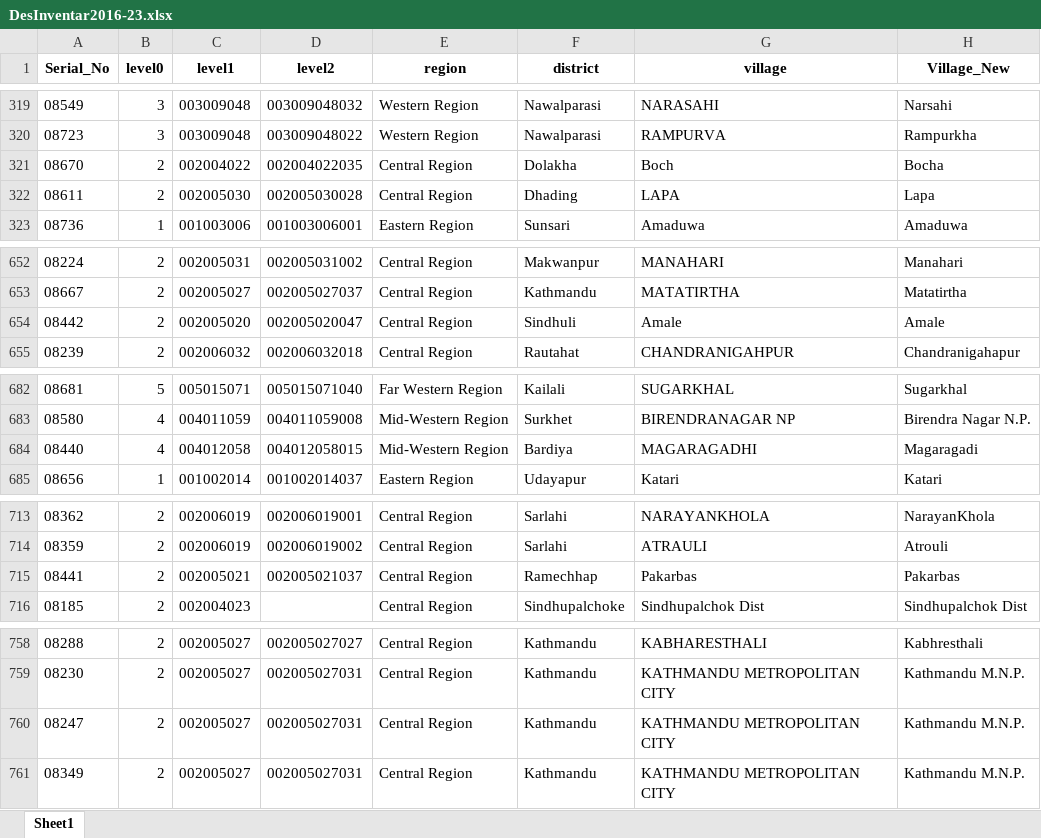
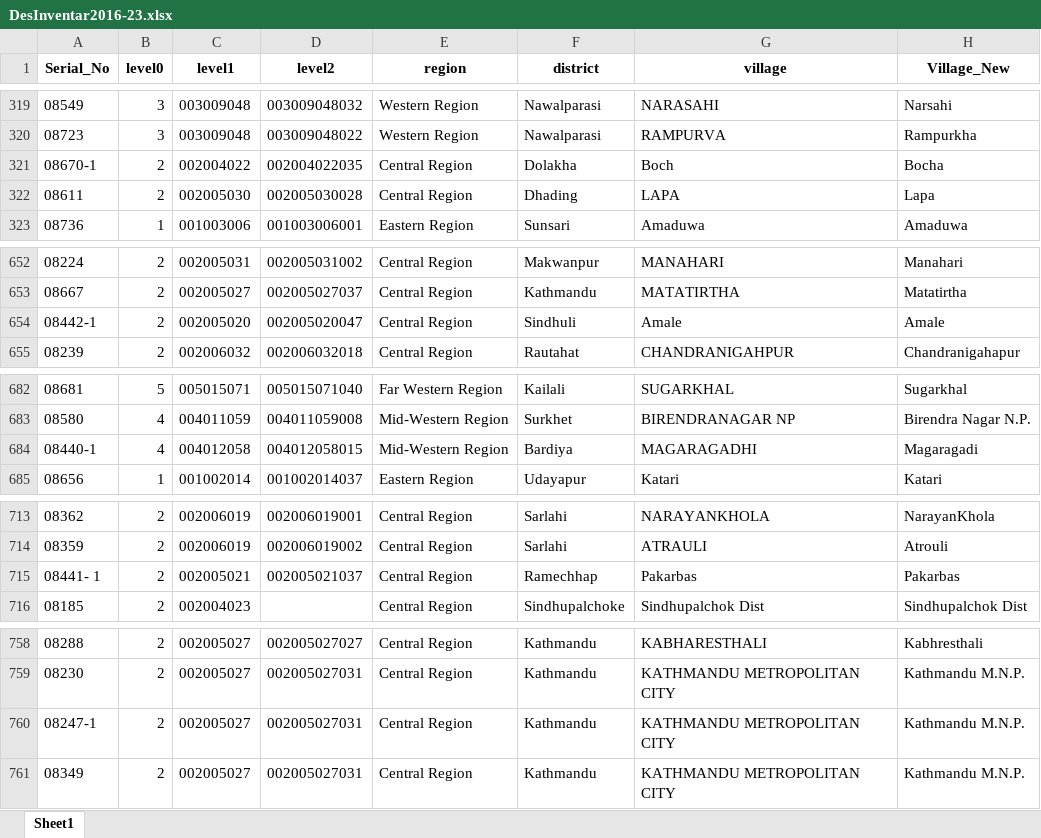
Before and after one commit to ramshresh/desinventar, an Excel workbook: data/splitted/DesInventar2016-23.xlsx, sheet Sheet1, drawn as a sheet; only a part is shown, gaps mark what is left out; values as stored, in another font and other column widths than the file's, no borders; the diff covers the shown part only; the diff names each change by its address in the sheet, - before the commit and + after, or states it on an @@ line.

```diff
--- a/data/splitted/DesInventar2016-23.xlsx (sheet Sheet1)
+++ b/data/splitted/DesInventar2016-23.xlsx (sheet Sheet1)
-A321 (Serial_No): 08670
+A321 (Serial_No): 08670-1
-A654 (Serial_No): 08442
+A654 (Serial_No): 08442-1
-A684 (Serial_No): 08440
+A684 (Serial_No): 08440-1
-A715 (Serial_No): 08441
+A715 (Serial_No): 08441- 1
-A760 (Serial_No): 08247
+A760 (Serial_No): 08247-1
```
Also changed, not shown: 2 edited cells elsewhere in this sheet, data/splitted/DesInventar2016-09.xlsx, data/splitted/DesInventar2016-10.xlsx, 32 other files.
